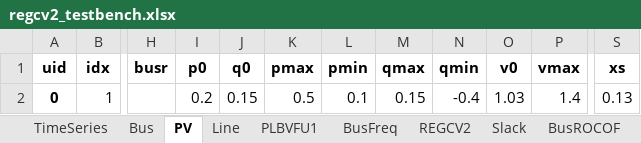
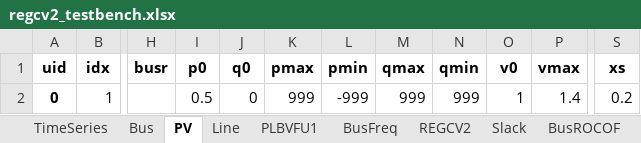
Before and after one commit to Scarlett315/characterize-virtual-inertia-estimation-noise-lag, an Excel workbook: test_cases/regcv2_testbench.xlsx, sheet PV, drawn as a sheet; only a part is shown, gaps mark what is left out; values as stored, in another font and other column widths than the file's, no borders; the diff names each change by its address in the sheet, - before the commit and + after, or states it on an @@ line.

```diff
--- a/test_cases/regcv2_testbench.xlsx (sheet PV)
+++ b/test_cases/regcv2_testbench.xlsx (sheet PV)
-I2 (p0): 0.2
+I2 (p0): 0.5
-J2 (q0): 0.15
+J2 (q0): 0
-K2 (pmax): 0.5
+K2 (pmax): 999
-L2 (pmin): 0.1
+L2 (pmin): -999
-M2 (qmax): 0.15
+M2 (qmax): 999
-N2 (qmin): -0.4
+N2 (qmin): 999
-O2 (v0): 1.03
+O2 (v0): 1
-S2 (xs): 0.13
+S2 (xs): 0.2
```
Also changed, not shown: sheet Slack, sheet REGCV2, sheet Line, sheet TimeSeries, sheet PLBVFU1, test_cases/regf2_testbench.xlsx, test_cases/wscc9.xlsx, 17 other files.
